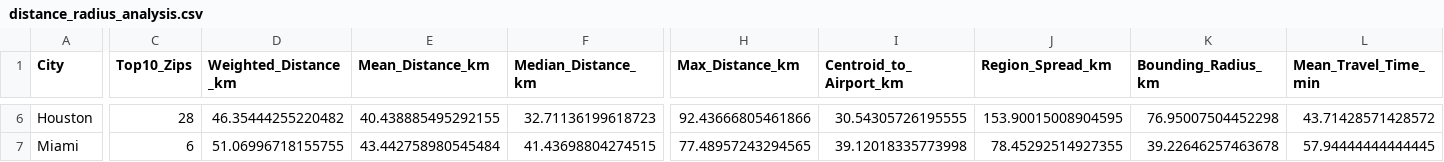
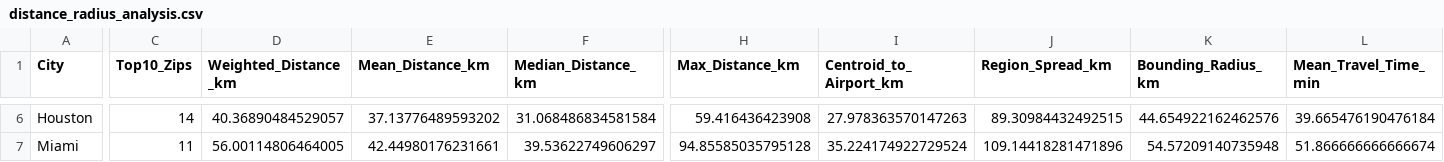
Before and after one commit to victorcandido1/cityexpansions_corporate, a CSV file: 10percent/distance_radius_analysis.csv, drawn as a sheet; only a part is shown, gaps mark what is left out; the diff covers the shown part only; the diff names each change by its address in the sheet, - before the commit and + after, or states it on an @@ line.

```diff
--- a/10percent/distance_radius_analysis.csv
+++ b/10percent/distance_radius_analysis.csv
-C6 (Top10_Zips): 28
+C6 (Top10_Zips): 14
-D6 (Weighted_Distance_km): 46.35444255220482
+D6 (Weighted_Distance_km): 40.36890484529057
-E6 (Mean_Distance_km): 40.438885495292155
+E6 (Mean_Distance_km): 37.13776489593202
-F6 (Median_Distance_km): 32.71136199618723
+F6 (Median_Distance_km): 31.068486834581584
-H6 (Max_Distance_km): 92.43666805461866
+H6 (Max_Distance_km): 59.416436423908
-I6 (Centroid_to_Airport_km): 30.54305726195555
+I6 (Centroid_to_Airport_km): 27.978363570147263
-J6 (Region_Spread_km): 153.90015008904595
+J6 (Region_Spread_km): 89.30984432492515
-K6 (Bounding_Radius_km): 76.95007504452298
+K6 (Bounding_Radius_km): 44.654922162462576
-L6 (Mean_Travel_Time_min): 43.71428571428572
+L6 (Mean_Travel_Time_min): 39.665476190476184
-C7 (Top10_Zips): 6
+C7 (Top10_Zips): 11
-D7 (Weighted_Distance_km): 51.06996718155755
+D7 (Weighted_Distance_km): 56.00114806464005
-E7 (Mean_Distance_km): 43.442758980545484
+E7 (Mean_Distance_km): 42.44980176231661
-F7 (Median_Distance_km): 41.43698804274515
+F7 (Median_Distance_km): 39.53622749606297
-H7 (Max_Distance_km): 77.48957243294565
+H7 (Max_Distance_km): 94.85585035795128
-I7 (Centroid_to_Airport_km): 39.12018335773998
+I7 (Centroid_to_Airport_km): 35.224174922729524
-J7 (Region_Spread_km): 78.45292514927355
+J7 (Region_Spread_km): 109.14418281471896
-K7 (Bounding_Radius_km): 39.22646257463678
+K7 (Bounding_Radius_km): 54.57209140735948
-L7 (Mean_Travel_Time_min): 57.94444444444445
+L7 (Mean_Travel_Time_min): 51.866666666666674
```
Also changed, not shown: 70 edited cells elsewhere in this file, 10percent/hh200k_by_region.csv, 10percent/intersection_analysis.csv, 36 other files.
